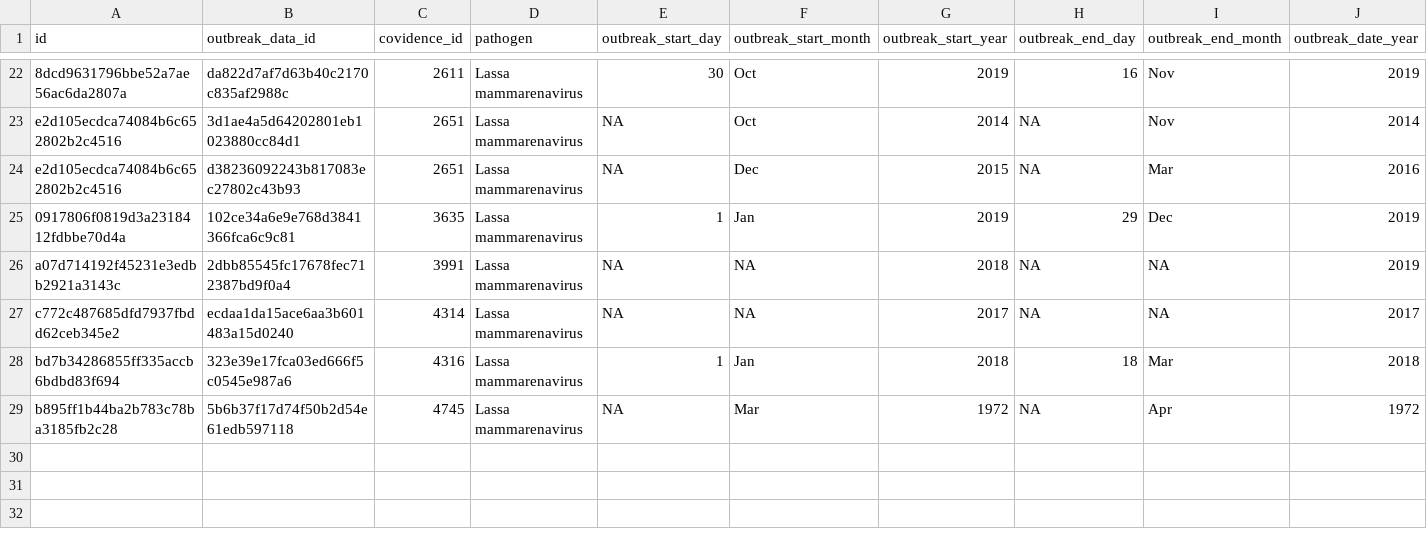
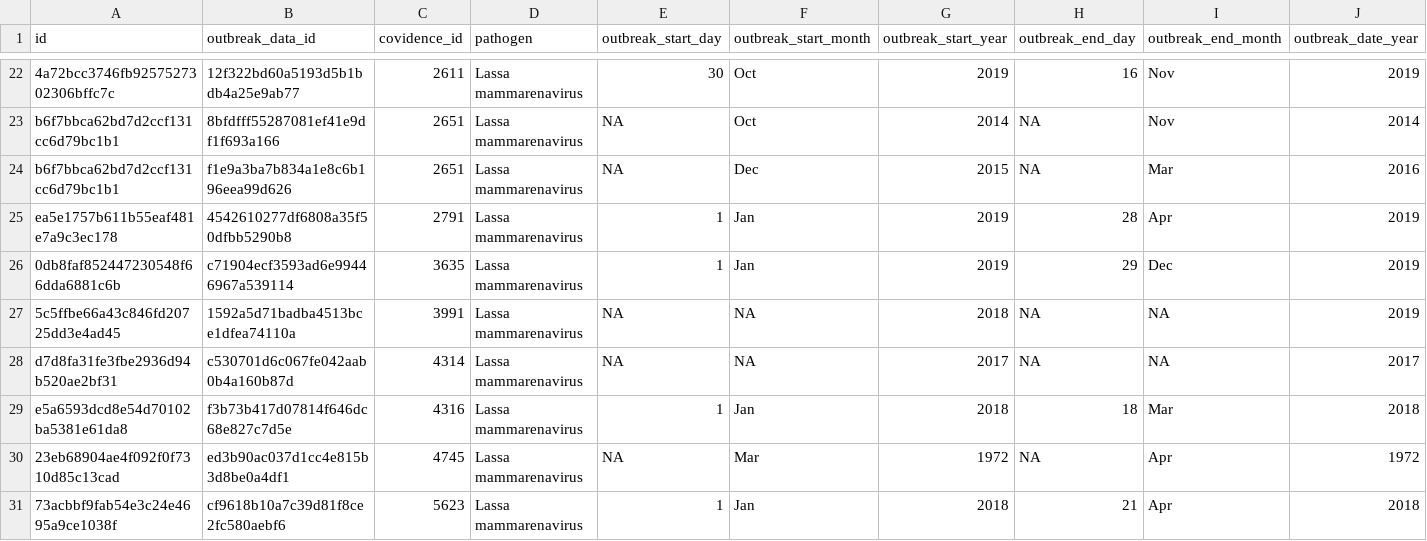
Before and after one commit to mrc-ide/epireview, a CSV file: inst/extdata/lassa_outbreaks.csv, drawn as a sheet; only a part is shown, gaps mark what is left out; addresses are those after the commit; rows hold the shown columns only; the diff covers the shown part only; the diff names each change by its address in the sheet, - before the commit and + after, or states it on an @@ line.

```diff
--- a/inst/extdata/lassa_outbreaks.csv
+++ b/inst/extdata/lassa_outbreaks.csv
-A22 (id): 8dcd9631796bbe52a7ae56ac6da2807a
+A22 (id): 4a72bcc3746fb9257527302306bffc7c
-B22 (outbreak_data_id): da822d7af7d63b40c2170c835af2988c
+B22 (outbreak_data_id): 12f322bd60a5193d5b1bdb4a25e9ab77
-A23:A24 (id): e2d105ecdca74084b6c652802b2c4516
+A23:A24 (id): b6f7bbca62bd7d2ccf131cc6d79bc1b1
-B23 (outbreak_data_id): 3d1ae4a5d64202801eb1023880cc84d1
+B23 (outbreak_data_id): 8bfdfff55287081ef41e9df1f693a166
-B24 (outbreak_data_id): d38236092243b817083ec27802c43b93
+B24 (outbreak_data_id): f1e9a3ba7b834a1e8c6b196eea99d626
+row 25: ea5e1757b611b55eaf481e7a9c3ec178 | 4542610277df6808a35f50dfbb5290b8 | 2791 | Lassa mammarenavirus | 1 | Jan | 2019 | 28 | Apr | 2019
-A26 (id): 0917806f0819d3a2318412fdbbe70d4a
+A26 (id): 0db8faf852447230548f66dda6881c6b
-B26 (outbreak_data_id): 102ce34a6e9e768d3841366fca6c9c81
+B26 (outbreak_data_id): c71904ecf3593ad6e99446967a539114
-A27 (id): a07d714192f45231e3edbb2921a3143c
+A27 (id): 5c5ffbe66a43c846fd20725dd3e4ad45
-B27 (outbreak_data_id): 2dbb85545fc17678fec712387bd9f0a4
+B27 (outbreak_data_id): 1592a5d71badba4513bce1dfea74110a
-A28 (id): c772c487685dfd7937fbdd62ceb345e2
+A28 (id): d7d8fa31fe3fbe2936d94b520ae2bf31
-B28 (outbreak_data_id): ecdaa1da15ace6aa3b601483a15d0240
+B28 (outbreak_data_id): c530701d6c067fe042aab0b4a160b87d
-A29 (id): bd7b34286855ff335accb6bdbd83f694
+A29 (id): e5a6593dcd8e54d70102ba5381e61da8
-B29 (outbreak_data_id): 323e39e17fca03ed666f5c0545e987a6
+B29 (outbreak_data_id): f3b73b417d07814f646dc68e827c7d5e
-A30 (id): b895ff1b44ba2b783c78ba3185fb2c28
+A30 (id): 23eb68904ae4f092f0f7310d85c13cad
-B30 (outbreak_data_id): 5b6b37f17d74f50b2d54e61edb597118
+B30 (outbreak_data_id): ed3b90ac037d1cc4e815b3d8be0a4df1
+row 31: 73acbbf9fab54e3c24e4695a9ce1038f | cf9618b10a7c39d81f8ce2fc580aebf6 | 5623 | Lassa mammarenavirus | 1 | Jan | 2018 | 21 | Apr | 2018
```
Also changed, not shown: 34 edited cells elsewhere in this file, inst/extdata/lassa_models.csv, 2 other files.
